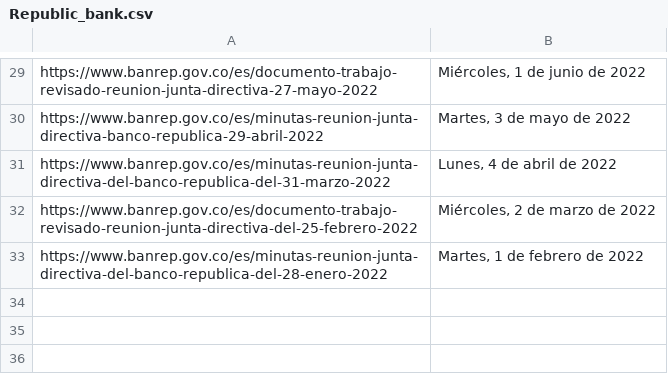
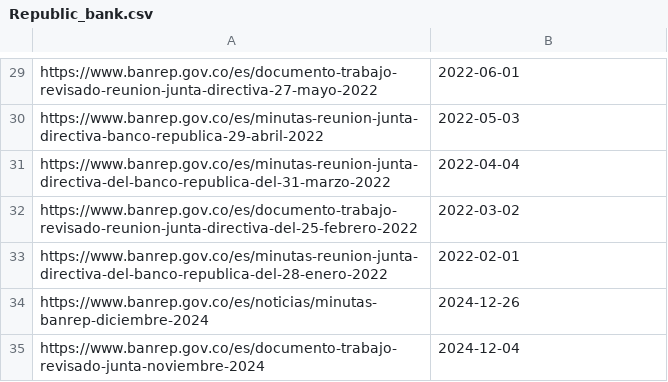
Before and after one commit to julianbarreto10/Agente_Reomendaciones_BVC, a CSV file: scraping_republic_bank/Republic_bank.csv, drawn as a sheet; only a part is shown, gaps mark what is left out; the diff covers the shown part only.

```diff
--- a/scraping_republic_bank/Republic_bank.csv
+++ b/scraping_republic_bank/Republic_bank.csv
@@ -29,5 +29,7 @@
-"https://www.banrep.gov.co/es/documento-trabajo-revisado-reunion-junta-directiva-27-mayo-2022 ","Miércoles, 1 de junio de 2022"
-"https://www.banrep.gov.co/es/minutas-reunion-junta-directiva-banco-republica-29-abril-2022","Martes, 3 de mayo de 2022"
-"https://www.banrep.gov.co/es/minutas-reunion-junta-directiva-del-banco-republica-del-31-marzo-2022 ","Lunes, 4 de abril de 2022"
-"https://www.banrep.gov.co/es/documento-trabajo-revisado-reunion-junta-directiva-del-25-febrero-2022 ","Miércoles, 2 de marzo de 2022"
-"https://www.banrep.gov.co/es/minutas-reunion-junta-directiva-del-banco-republica-del-28-enero-2022 ","Martes, 1 de febrero de 2022"
+https://www.banrep.gov.co/es/documento-trabajo-revisado-reunion-junta-directiva-27-mayo-2022,2022-06-01
+https://www.banrep.gov.co/es/minutas-reunion-junta-directiva-banco-republica-29-abril-2022,2022-05-03
+https://www.banrep.gov.co/es/minutas-reunion-junta-directiva-del-banco-republica-del-31-marzo-2022,2022-04-04
+https://www.banrep.gov.co/es/documento-trabajo-revisado-reunion-junta-directiva-del-25-febrero-2022,2022-03-02
+https://www.banrep.gov.co/es/minutas-reunion-junta-directiva-del-banco-republica-del-28-enero-2022,2022-02-01
+https://www.banrep.gov.co/es/noticias/minutas-banrep-diciembre-2024,2024-12-26
+https://www.banrep.gov.co/es/documento-trabajo-revisado-junta-noviembre-2024,2024-12-04
```
Also changed, not shown: 1 added row, 1 removed row and 27 edited cells elsewhere in this file, scraping_stocks/data_stock.csv, 27 other files.
